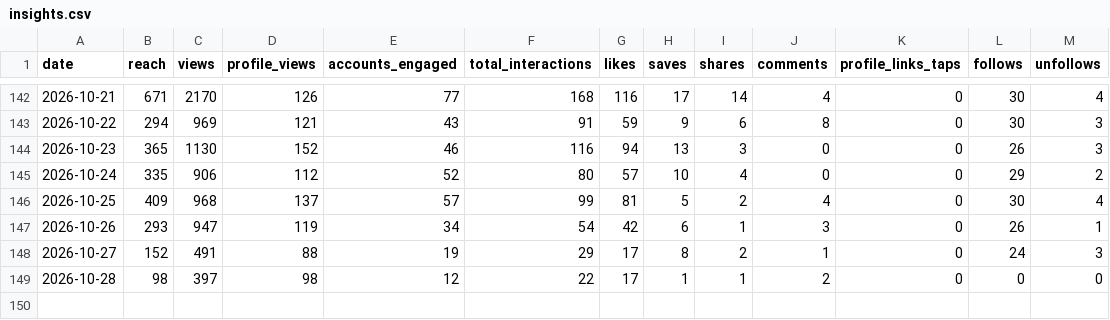
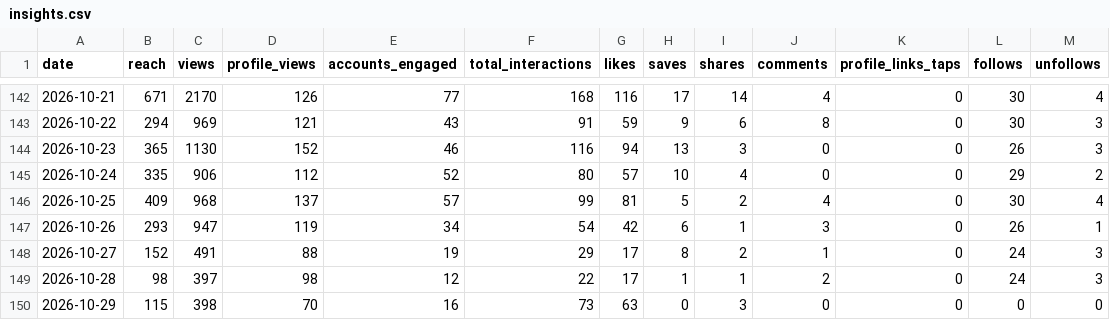
Before and after one commit to jaredartt/jaredartt-tracker, a CSV file: data/insights.csv, drawn as a sheet; only a part is shown, gaps mark what is left out.

```diff
--- a/data/insights.csv
+++ b/data/insights.csv
@@ -148,2 +148,3 @@ date,reach,views,profile_views,accounts_engaged,total_interactions,likes,saves,s
 2026-10-27,152,491,88,19,29,17,8,2,1,0,24,3
-2026-10-28,98,397,98,12,22,17,1,1,2,0,0,0
+2026-10-28,98,397,98,12,22,17,1,1,2,0,24,3
+2026-10-29,115,398,70,16,73,63,0,3,0,0,0,0
```
Also changed, not shown: 1 other file.
